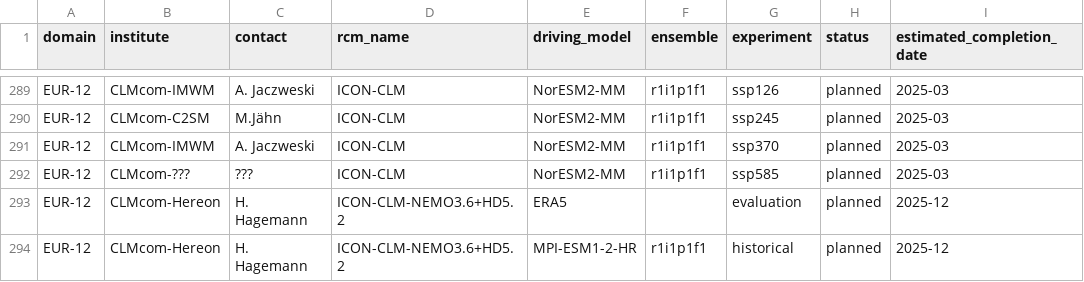
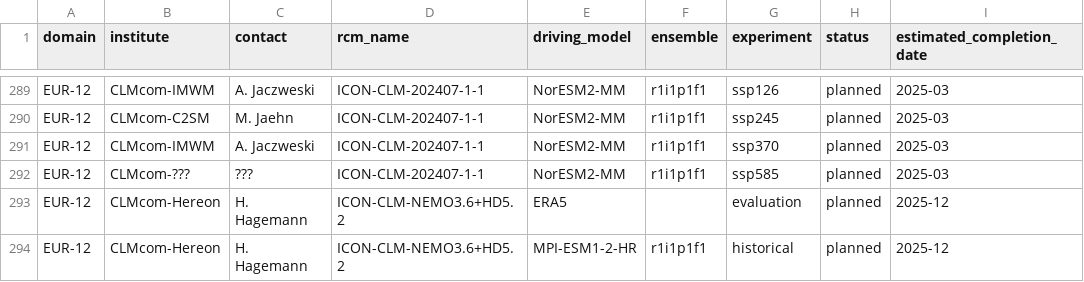
Before and after one commit to WCRP-CORDEX/simulation-status, a CSV file: CMIP6_downscaling_plans.csv, drawn as a sheet; only a part is shown, gaps mark what is left out; the diff covers the shown part only; the diff names each change by its address in the sheet, - before the commit and + after, or states it on an @@ line.

Commit message:
Update EUR-12 ICON-CLM version
After https://github.com/WCRP-CORDEX/cordex-cmip6-cv/issues/181

```diff
--- a/CMIP6_downscaling_plans.csv
+++ b/CMIP6_downscaling_plans.csv
-D289:D292 (rcm_name): ICON-CLM
+D289:D292 (rcm_name): ICON-CLM-202407-1-1
-C290 (contact): M.Jähn
+C290 (contact): M. Jaehn
```
Also changed, not shown: 27 edited cells elsewhere in this file.
